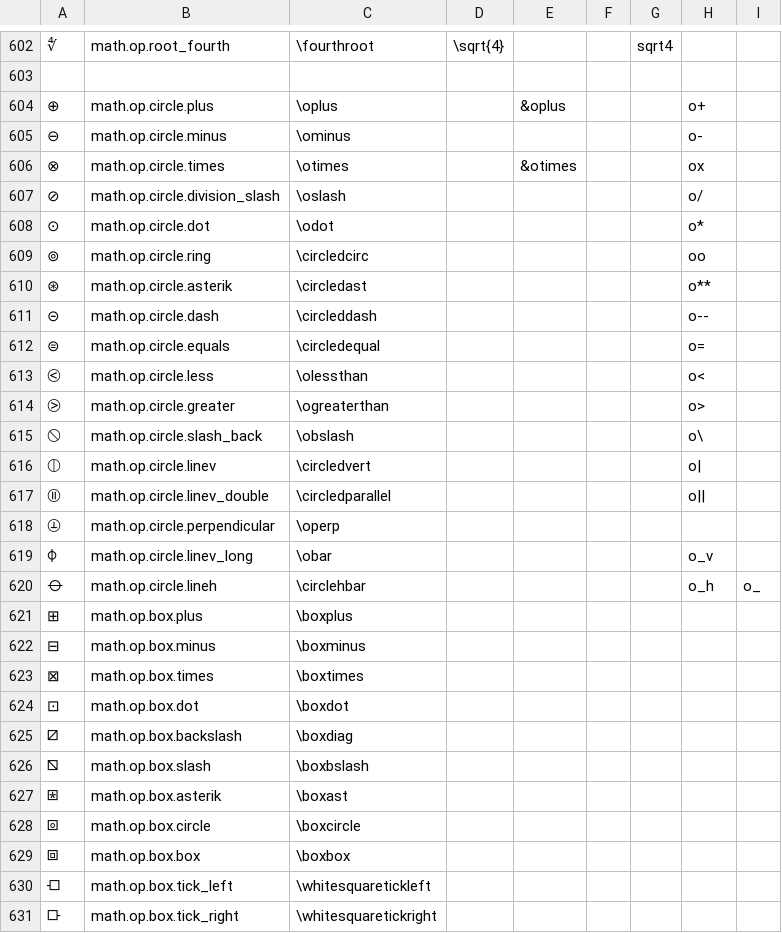
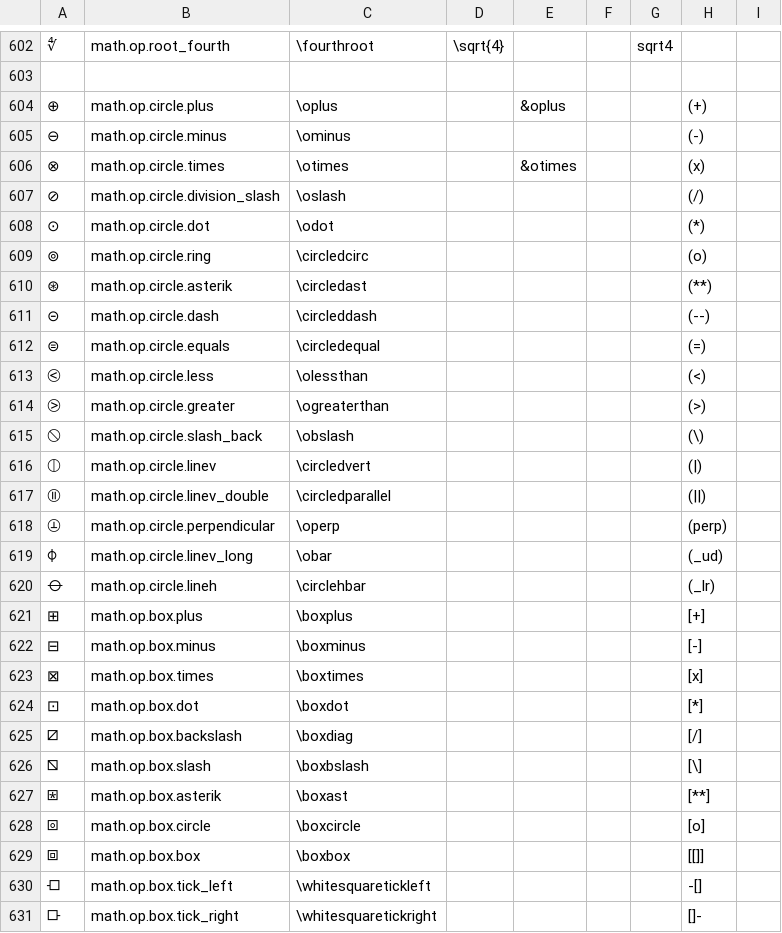
Before and after one commit to nqtronix/ahk-utf8-anywhere, a CSV file: lut.csv, drawn as a sheet; only a part is shown, gaps mark what is left out; the diff covers the shown part only; the diff names each change by its address in the sheet, - before the commit and + after, or states it on an @@ line.

```diff
--- a/lut.csv
+++ b/lut.csv
-H604: o+
+H604: (+)
-H605: o-
+H605: (-)
-H606: ox
+H606: (x)
-H607: o/
+H607: (/)
-H608: o*
+H608: (*)
-H609: oo
+H609: (o)
-H610: o**
+H610: (**)
-H611: o--
+H611: (--)
-H612: o=
+H612: (=)
-H613: o<
+H613: (<)
-H614: o>
+H614: (>)
-H615: o\
+H615: (\)
-H616: o|
+H616: (|)
-H617: o||
+H617: (||)
-H618: (empty)
+H618: (perp)
-H619: o_v
+H619: (_ud)
-H620: o_h
+H620: (_lr)
-I620: o_
+I620: (empty)
-H621: (empty)
+H621: [+]
-H622: (empty)
+H622: [-]
-H623: (empty)
+H623: [x]
-H624: (empty)
+H624: [*]
-H625: (empty)
+H625: [/]
-H626: (empty)
+H626: [\]
-H627: (empty)
+H627: [**]
-H628: (empty)
+H628: [o]
-H629: (empty)
+H629: [[]]
-H630: (empty)
+H630: -[]
-H631: (empty)
+H631: []-
```
Also changed, not shown: 2 added rows, 2 removed rows, 2 moved rows and 119 edited cells elsewhere in this file.
